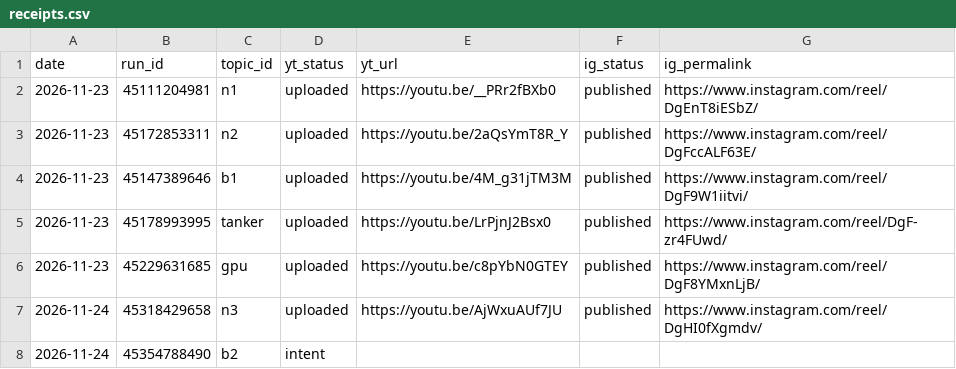
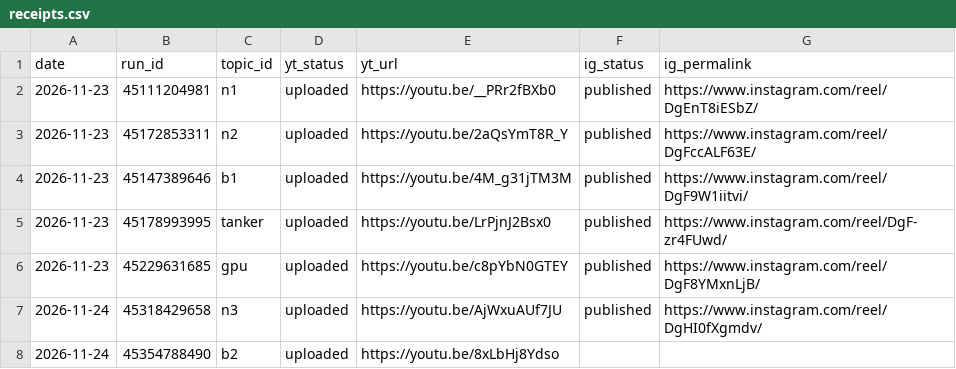
Before and after one commit to Genrec-Community/youtube-shorts-automation, a CSV file: state/receipts.csv, drawn as a sheet.

```diff
--- a/state/receipts.csv
+++ b/state/receipts.csv
@@ -7,2 +7,2 @@ date,run_id,topic_id,yt_status,yt_url,ig_status,ig_permalink
 2026-11-24,45318429658,n3,uploaded,https://youtu.be/AjWxuAUf7JU,published,https://www.instagram.com/reel/DgHI0fXgmdv/
-2026-11-24,45354788490,b2,intent,,,
+2026-11-24,45354788490,b2,uploaded,https://youtu.be/8xLbHj8Ydso,,
```
